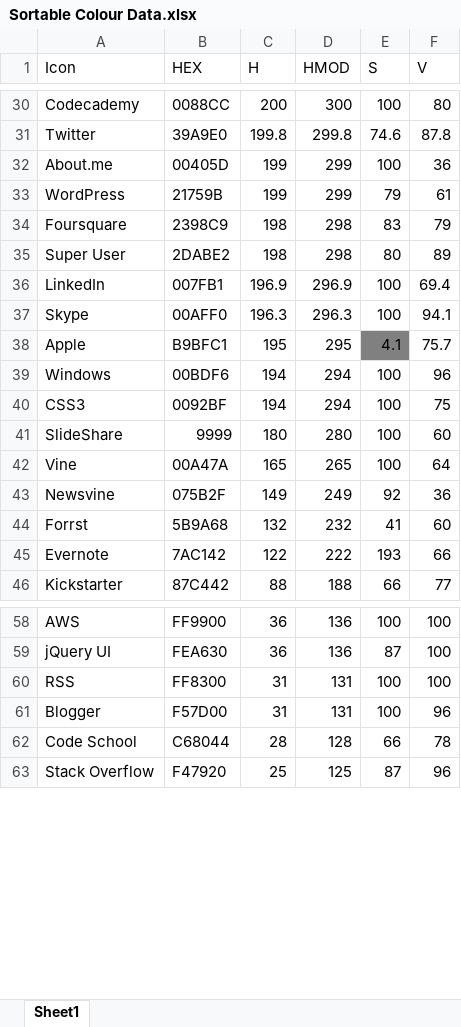
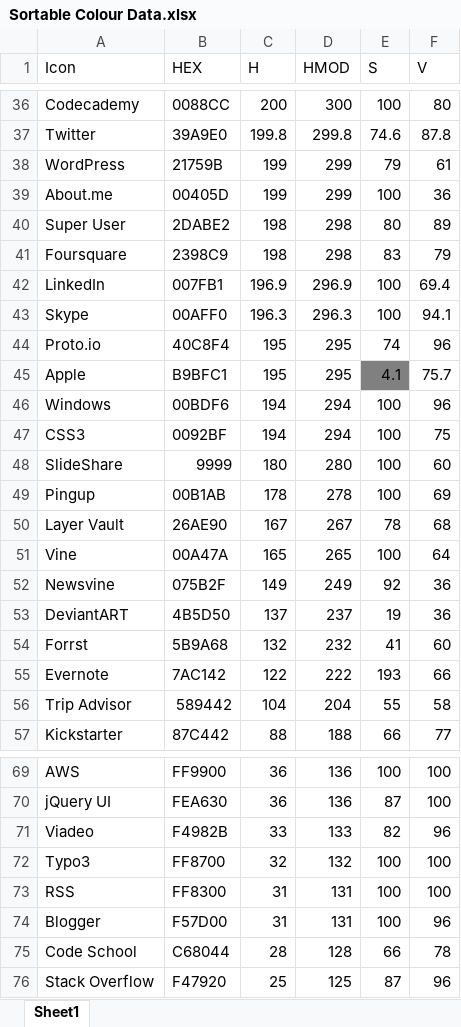
Before and after one commit to ipf/simple-icons-web, an Excel workbook: Sortable Colour Data.xlsx, sheet Sheet1, drawn as a sheet; only a part is shown, gaps mark what is left out; values as stored, in another font and other column widths than the file's, no borders; the diff covers the shown part only; the diff names each change by its address in the sheet, - before the commit and + after, or states it on an @@ line.

Commit message:
Added 16 new icons

```diff
--- a/Sortable Colour Data.xlsx (sheet Sheet1)
+++ b/Sortable Colour Data.xlsx (sheet Sheet1)
@@ row 33 moved to row 38: WordPress @@
@@ row 35 moved to row 40: Super User @@
+row 44: Proto.io | 40C8F4 | 195 | 295 | 74 | 96
+row 49: Pingup | 00B1AB | 178 | 278 | 100 | 69
+row 50: Layer Vault | 26AE90 | 167 | 267 | 78 | 68
+row 53: DeviantART | 4B5D50 | 137 | 237 | 19 | 36
+row 56: Trip Advisor | 589442 | 104 | 204 | 55 | 58
+row 71: Viadeo | F4982B | 33 | 133 | 82 | 96
+row 72: Typo3 | FF8700 | 32 | 132 | 100 | 100
```
Also changed, not shown: 9 added rows and 4 moved rows elsewhere in this sheet, formulas that keep their value, 3 other files.
